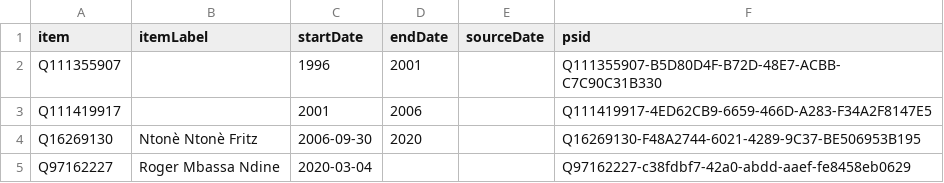
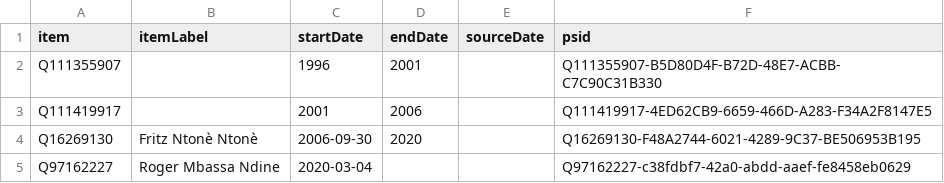
Before and after one commit to every-politician-scrapers/cameroon, a CSV file: sources/douala-mayor/wikidata.csv, drawn as a sheet.

Commit message:
Compare external sources to Wikidata

```diff
--- a/sources/douala-mayor/wikidata.csv
+++ b/sources/douala-mayor/wikidata.csv
@@ -3,3 +3,3 @@ Q111355907,,1996,2001,,Q111355907-B5D80D4F-B72D-48E7-ACBB-C7C90C31B330
 Q111419917,,2001,2006,,Q111419917-4ED62CB9-6659-466D-A283-F34A2F8147E5
-Q16269130,Ntonè Ntonè Fritz,2006-09-30,2020,,Q16269130-F48A2744-6021-4289-9C37-BE506953B195
+Q16269130,Fritz Ntonè Ntonè,2006-09-30,2020,,Q16269130-F48A2744-6021-4289-9C37-BE506953B195
 Q97162227,Roger Mbassa Ndine,2020-03-04,,,Q97162227-c38fdbf7-42a0-abdd-aaef-fe8458eb0629
```
Also changed, not shown: sources/official/wikidata.csv, 2 other files.
